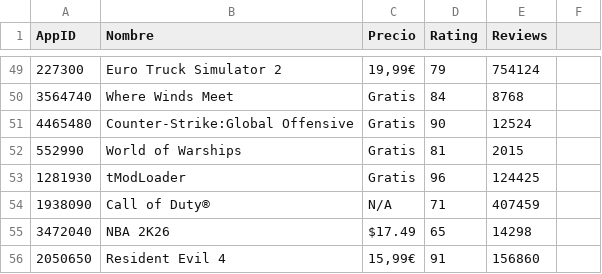
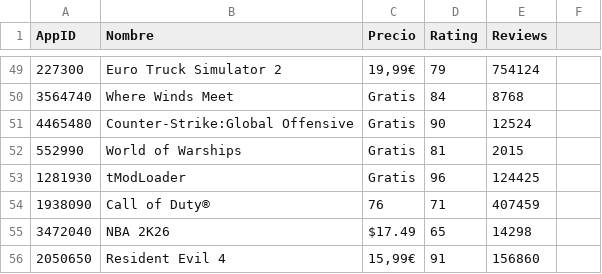
Before and after one commit to PabloOR58/spvj, a CSV file: Clean/detalles_juegos.csv, drawn as a sheet; only a part is shown, gaps mark what is left out.

```diff
--- a/Clean/detalles_juegos.csv
+++ b/Clean/detalles_juegos.csv
@@ -53,3 +53,3 @@ AppID,Nombre,Precio,Rating,Reviews
 1281930,tModLoader,Gratis,96,124425
-1938090,Call of Duty®,N/A,71,407459
+1938090,Call of Duty®,76,71,407459
 3472040,NBA 2K26,$17.49,65,14298
```
Also changed, not shown: Clean/info_juegos.csv.
